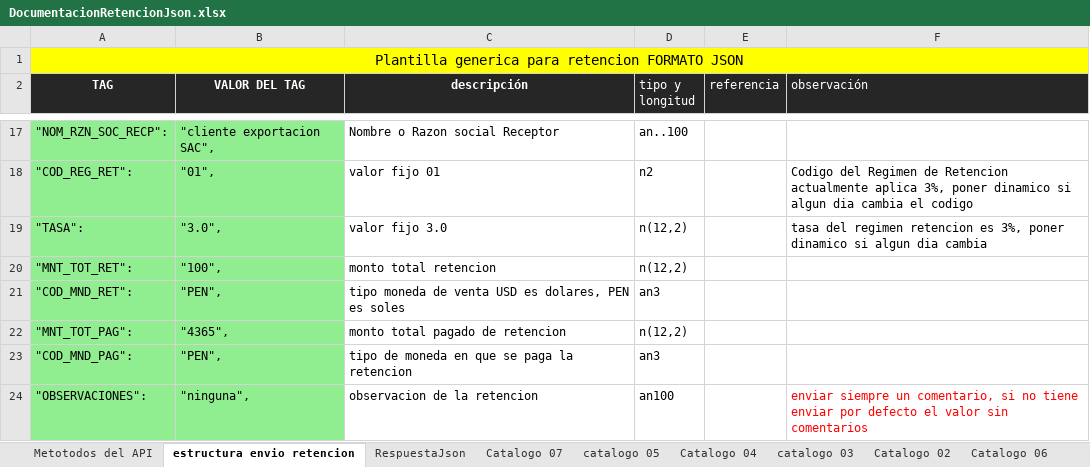
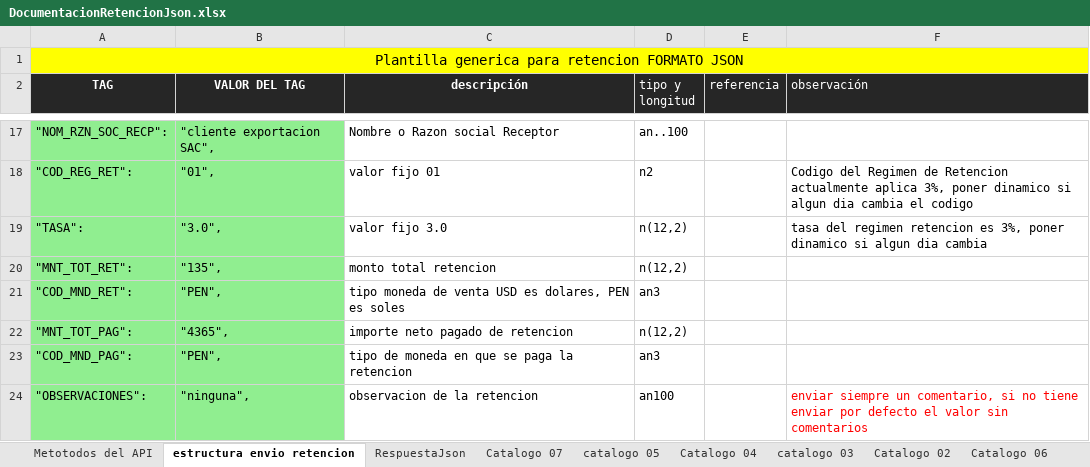
Before and after one commit to mifact/apijson, an Excel workbook: integracionConJson_RetencionesPercepciones/DocumentacionRetencionJson.xlsx, sheet estructura envio retencion, drawn as a sheet; only a part is shown, gaps mark what is left out; values as stored, in another font and other column widths than the file's, no borders; the diff names each change by its address in the sheet, - before the commit and + after, or states it on an @@ line.

```diff
--- a/integracionConJson_RetencionesPercepciones/DocumentacionRetencionJson.xlsx (sheet estructura envio retencion)
+++ b/integracionConJson_RetencionesPercepciones/DocumentacionRetencionJson.xlsx (sheet estructura envio retencion)
-B20 (VALOR DEL TAG): "100",
+B20 (VALOR DEL TAG): "135",
-C22 (descripción): monto total pagado de retencion
+C22 (descripción): importe neto pagado de retencion
```
Also changed, not shown: 37 other files.
